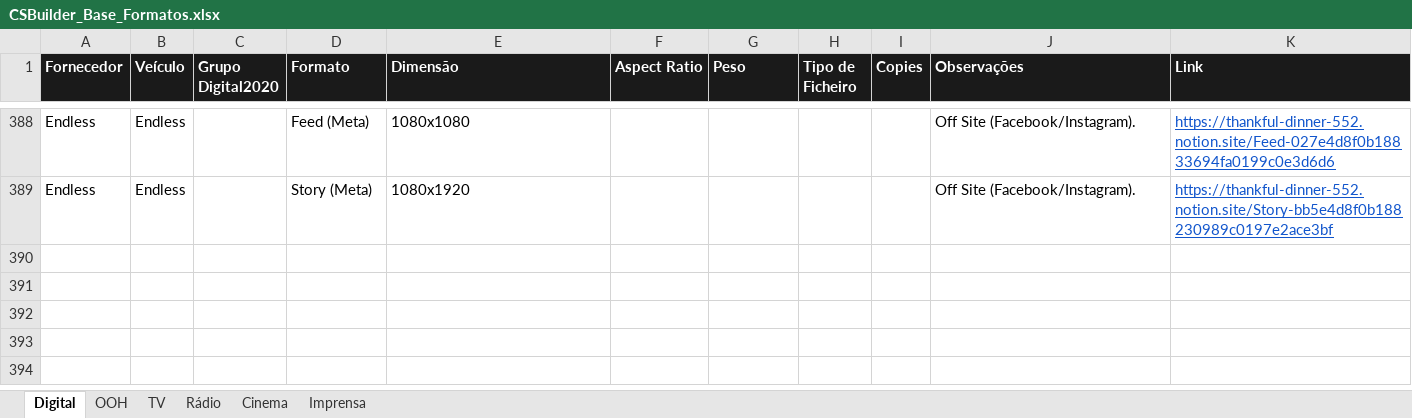
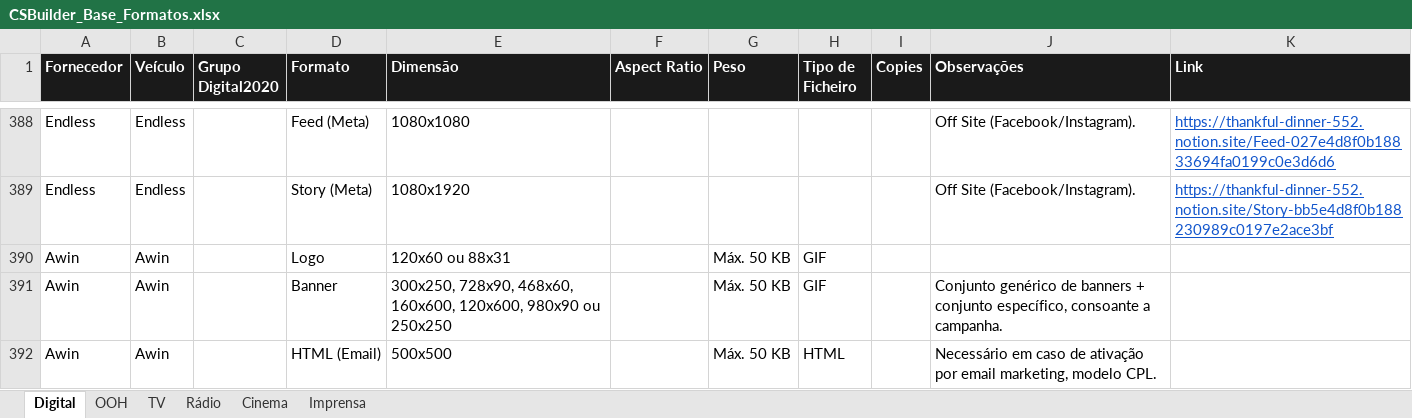
Before and after one commit to claudiarosa00/MS-Builder, an Excel workbook: data/CSBuilder_Base_Formatos.xlsx, sheet Digital, drawn as a sheet; only a part is shown, gaps mark what is left out; values as stored, in another font and other column widths than the file's, no borders; the diff names each change by its address in the sheet, - before the commit and + after, or states it on an @@ line.

```diff
--- a/data/CSBuilder_Base_Formatos.xlsx (sheet Digital)
+++ b/data/CSBuilder_Base_Formatos.xlsx (sheet Digital)
+row 390: Awin | Awin |  | Logo | 120x60 ou 88x31 |  | Máx. 50 KB | GIF
+row 391: Awin | Awin |  | Banner | 300x250, 728x90, 468x60, 160x600, 120x600, 980x90 ou 250x250 |  | Máx. 50 KB | GIF |  | Conjunto genérico de banners + conjunto específico, consoante a campanha.
+row 392: Awin | Awin |  | HTML (Email) | 500x500 |  | Máx. 50 KB | HTML |  | Necessário em caso de ativação por email marketing, modelo CPL.
```
Also changed, not shown: sheet OOH, data/base-formatos.xlsx.
